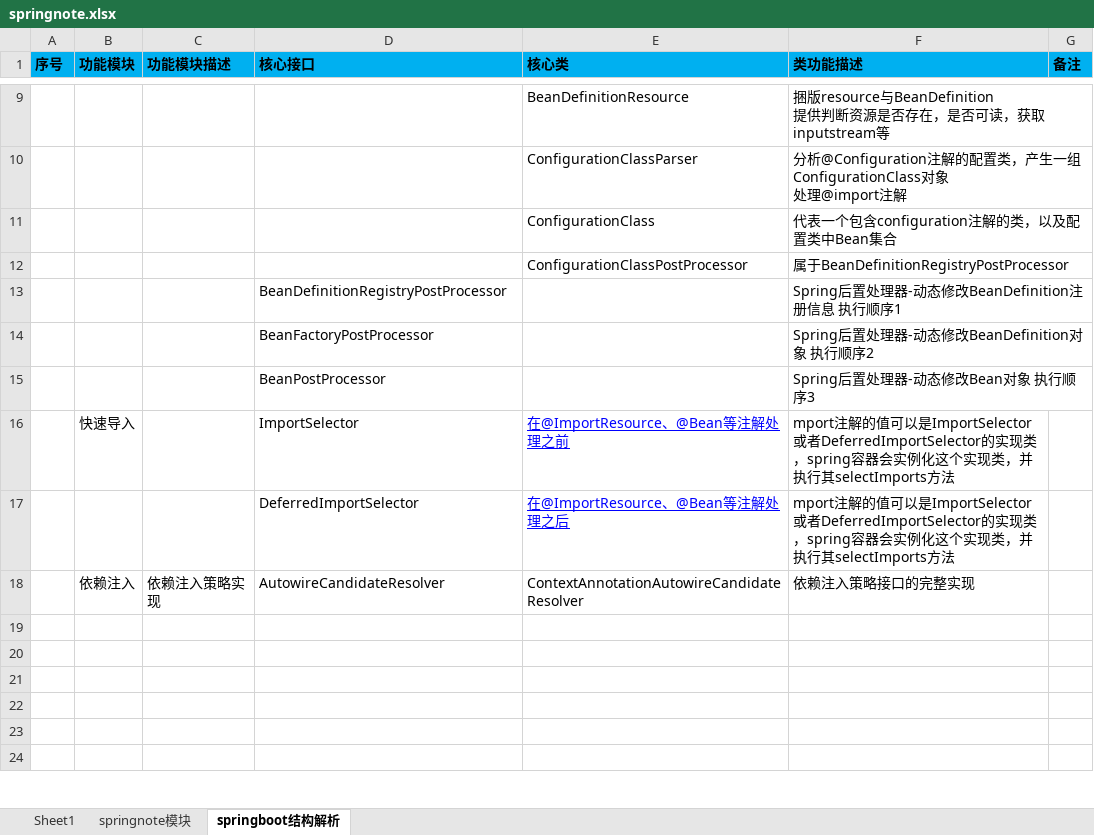
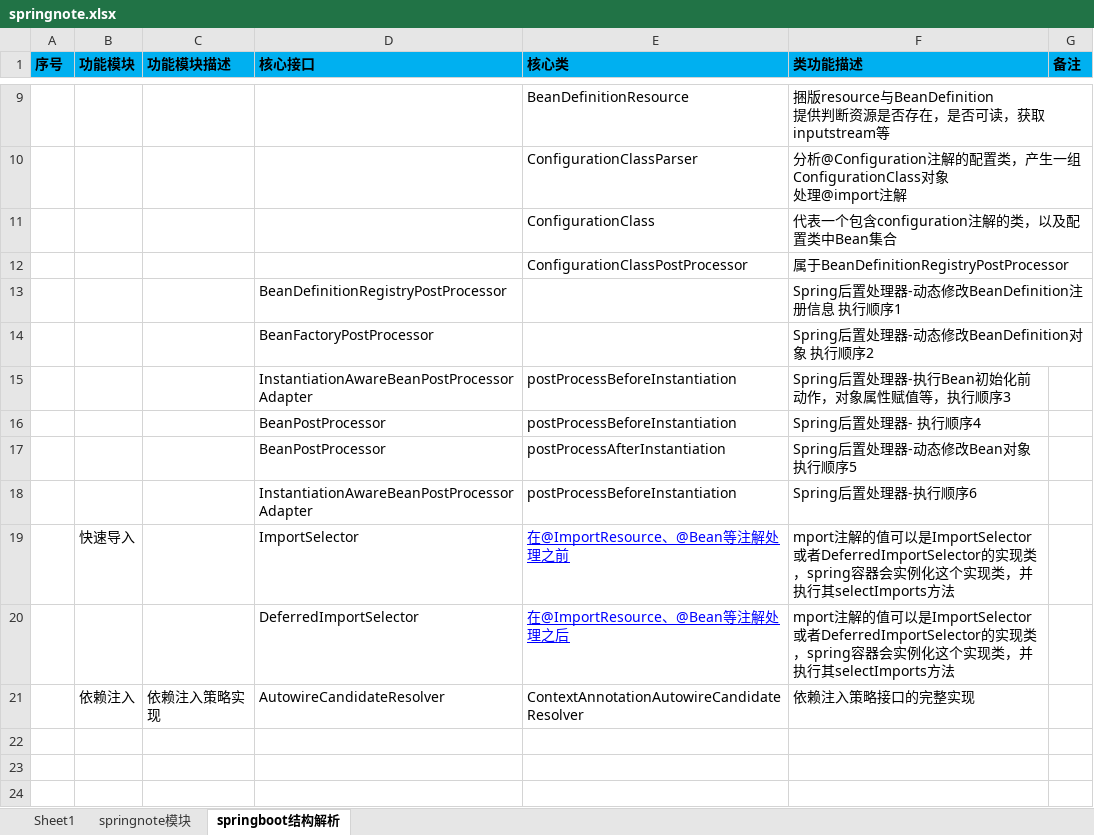
Before and after one commit to shangpengyang/technical-information, an Excel workbook: springboot/springnote.xlsx, sheet springboot结构解析, drawn as a sheet; only a part is shown, gaps mark what is left out; the shorter side is filled out with more unchanged rows; values as stored, in another font and other column widths than the file's, no borders; addresses are those after the commit; the diff names each change by its address in the sheet, - before the commit and + after, or states it on an @@ line.

```diff
--- a/springboot/springnote.xlsx (sheet springboot结构解析)
+++ b/springboot/springnote.xlsx (sheet springboot结构解析)
+row 15:  |  |  | InstantiationAwareBeanPostProcessorAdapter | postProcessBeforeInstantiation | Spring后置处理器-执行Bean初始化前动作，对象属性赋值等，执行顺序3
+row 16:  |  |  | BeanPostProcessor | postProcessBeforeInstantiation | Spring后置处理器- 执行顺序4
-E17 (核心类): (empty)
+E17 (核心类): postProcessAfterInstantiation
-F17 (类功能描述): Spring后置处理器-动态修改Bean对象 执行顺序3
+F17 (类功能描述): Spring后置处理器-动态修改Bean对象 执行顺序5
+row 18:  |  |  | InstantiationAwareBeanPostProcessorAdapter | postProcessBeforeInstantiation | Spring后置处理器-执行顺序6
```
Also changed, not shown: sheet Sheet1, algorithm/algorithm.xlsx, datastructure/datastructure.xlsx, 3 other files.
